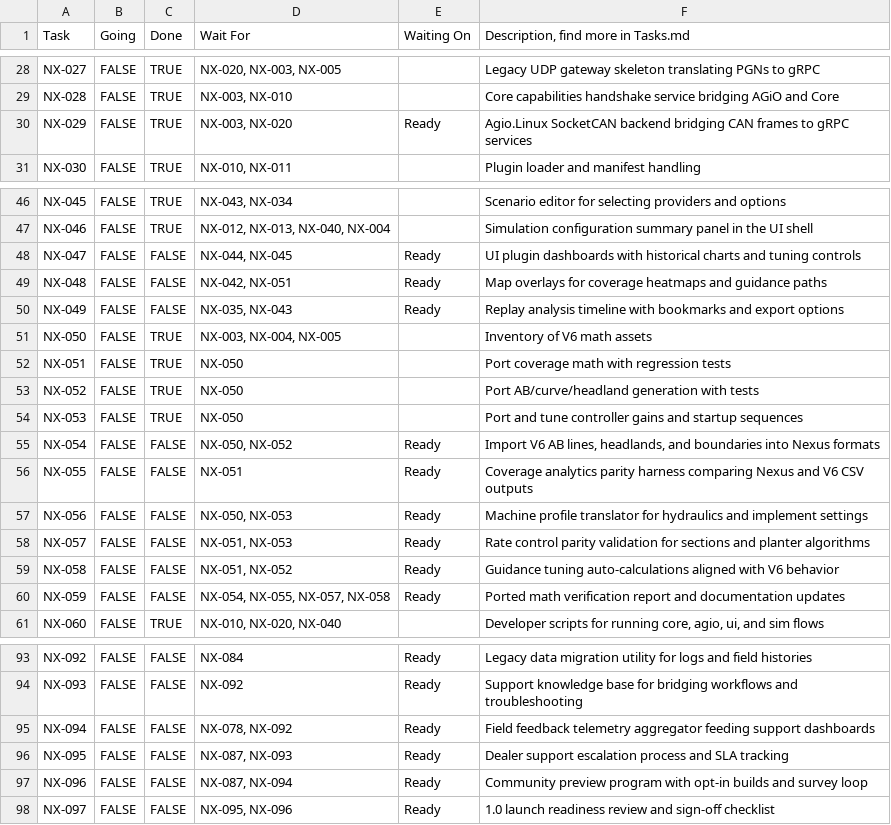
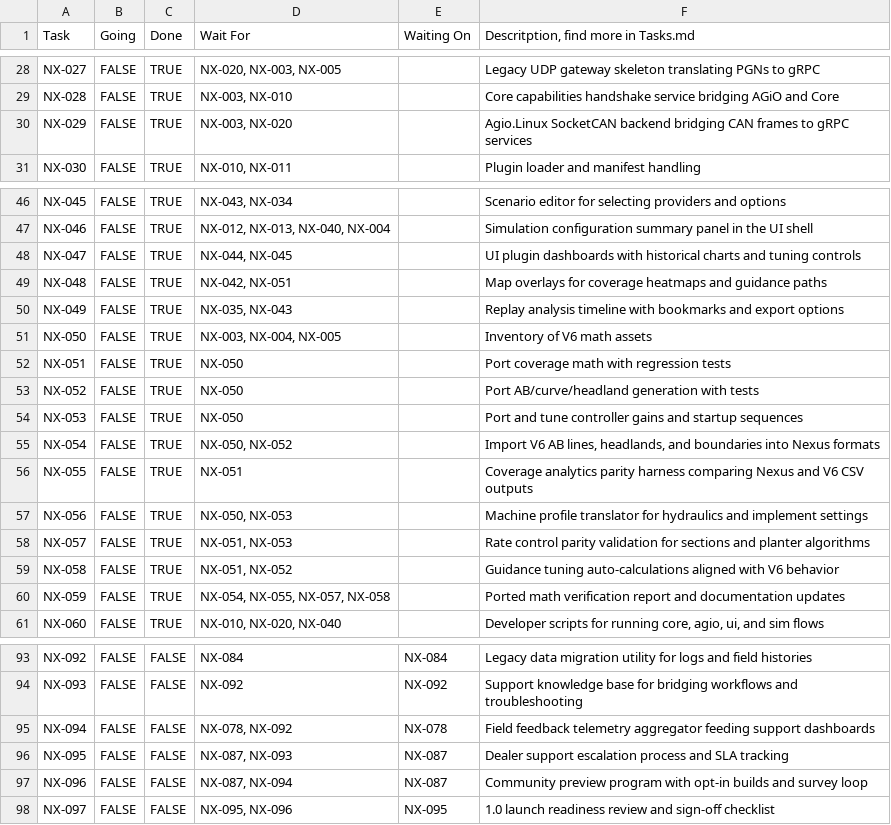
Before and after one commit to FortneyMFG/AgOpenGPS-Nexus, a CSV file: AOG Nexus - Tasks.csv, drawn as a sheet; only a part is shown, gaps mark what is left out; the diff covers the shown part only; the diff names each change by its address in the sheet, - before the commit and + after, or states it on an @@ line.

```diff
--- a/AOG Nexus - Tasks.csv
+++ b/AOG Nexus - Tasks.csv
-F1: Description, find more in Tasks.md
+F1: Descritption, find more in Tasks.md
-E30 (Waiting On): Ready
+E30 (Waiting On): (empty)
-C48:C50 (Done): FALSE
+C48:C50 (Done): TRUE
-E48:E50 (Waiting On): Ready
+E48:E50 (Waiting On): (empty)
-C55:C60 (Done): FALSE
+C55:C60 (Done): TRUE
-E55:E60 (Waiting On): Ready
+E55:E60 (Waiting On): (empty)
-E93 (Waiting On): Ready
+E93 (Waiting On): NX-084
-E94 (Waiting On): Ready
+E94 (Waiting On): NX-092
-E95 (Waiting On): Ready
+E95 (Waiting On): NX-078
-E96:E97 (Waiting On): Ready
+E96:E97 (Waiting On): NX-087
-E98 (Waiting On): Ready
+E98 (Waiting On): NX-095
```
Also changed, not shown: 28 edited cells elsewhere in this file.
